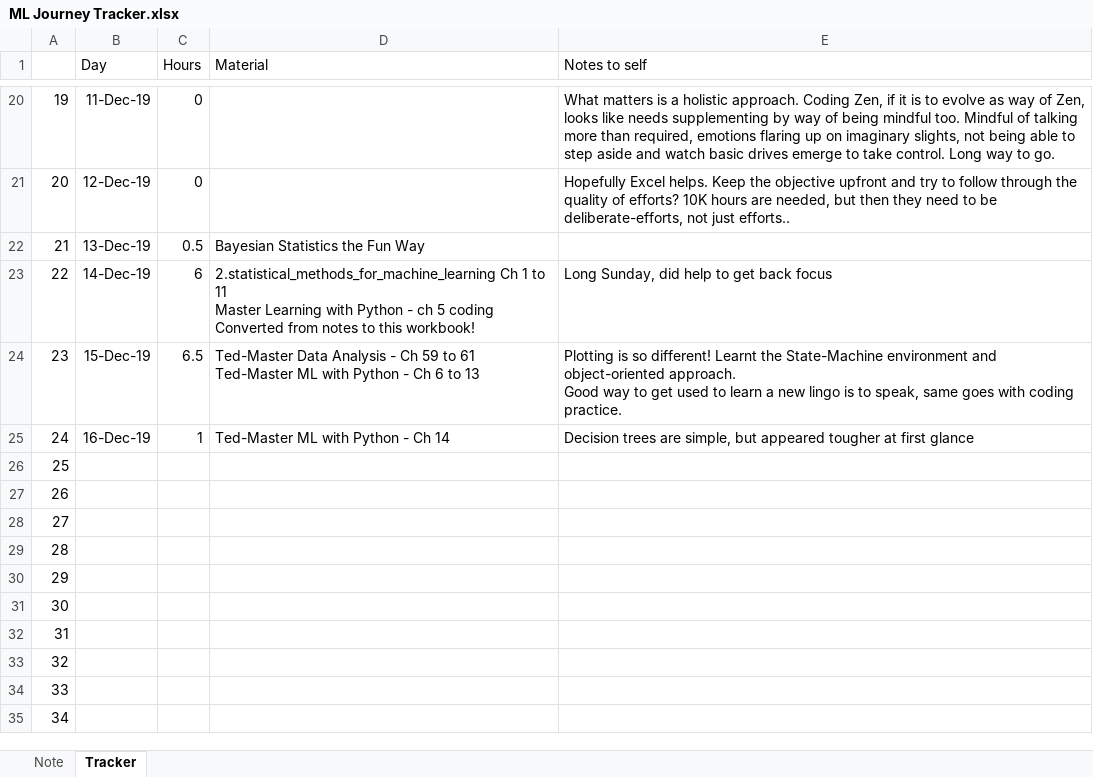
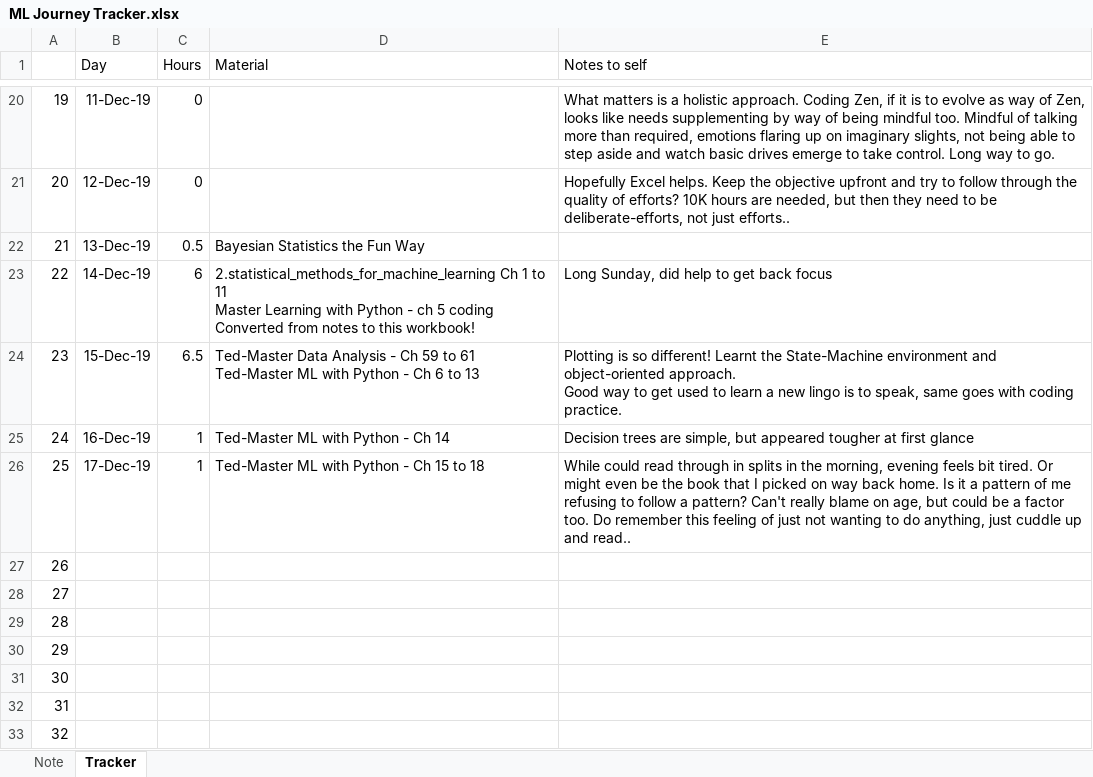
Before and after one commit to btjoshi/hello-world, an Excel workbook: ML Journey Tracker.xlsx, sheet Tracker, drawn as a sheet; only a part is shown, gaps mark what is left out; the shorter side is filled out with more unchanged rows; values as stored, in another font and other column widths than the file's, no borders; the diff names each change by its address in the sheet, - before the commit and + after, or states it on an @@ line.

```diff
--- a/ML Journey Tracker.xlsx (sheet Tracker)
+++ b/ML Journey Tracker.xlsx (sheet Tracker)
-B26 (Day): (empty)
+B26 (Day): 17-Dec-19
-C26 (Hours): (empty)
+C26 (Hours): 1
-D26 (Material): (empty)
+D26 (Material): Ted-Master ML with Python - Ch 15 to 18
-E26 (Notes to self): (empty)
+E26 (Notes to self): While could read through in splits in the morning, evening feels bit tired. Or might even be the book that I picked on way back home. Is it a pattern of me refusing to follow a pattern? Can't really blame on age, but could be a factor too. Do remember this feeling of just not wanting to do anything, just cuddle up and read..
```
Also changed, not shown: 1 other file.
